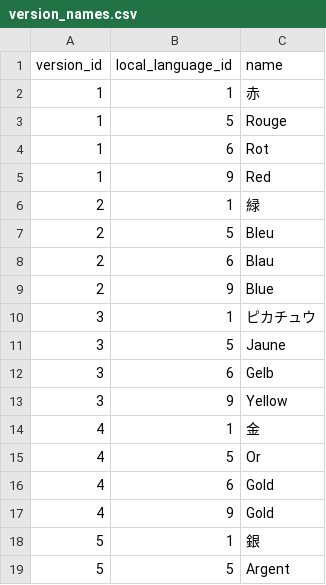
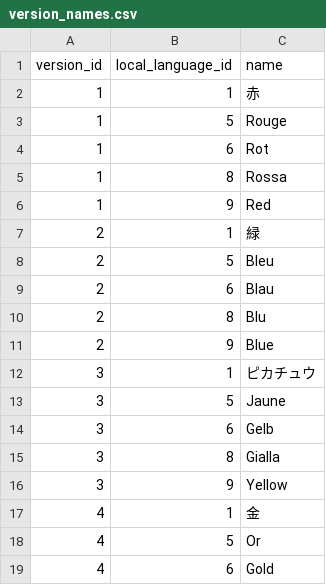
Before and after one commit to veekun/pokedex, a CSV file: pokedex/data/csv/version_names.csv, drawn as a sheet; only a part is shown; the shorter side is filled out with more unchanged rows; the diff covers the shown part only; the diff names each change by its address in the sheet, - before the commit and + after, or states it on an @@ line.

Commit message:
added italian version names

```diff
--- a/pokedex/data/csv/version_names.csv
+++ b/pokedex/data/csv/version_names.csv
+row 5: 1 | 8 | Rossa
+row 10: 2 | 8 | Blu
+row 15: 3 | 8 | Gialla
```
Also changed, not shown: 23 added rows elsewhere in this file.
